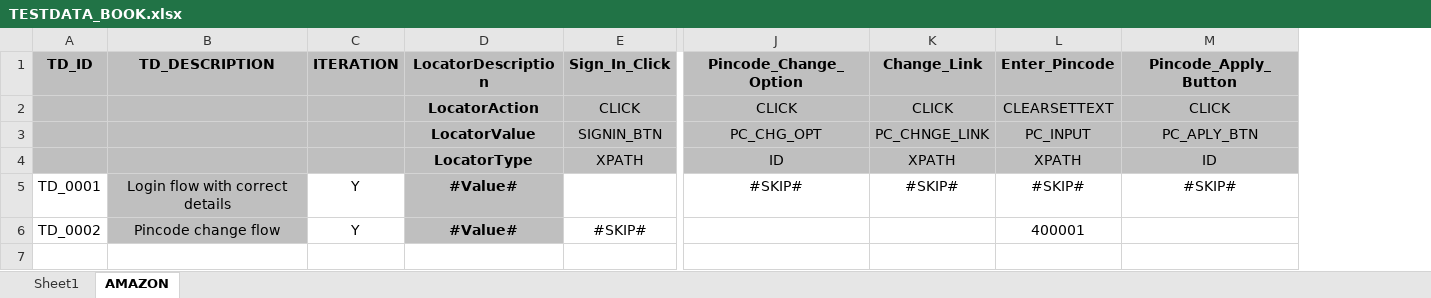
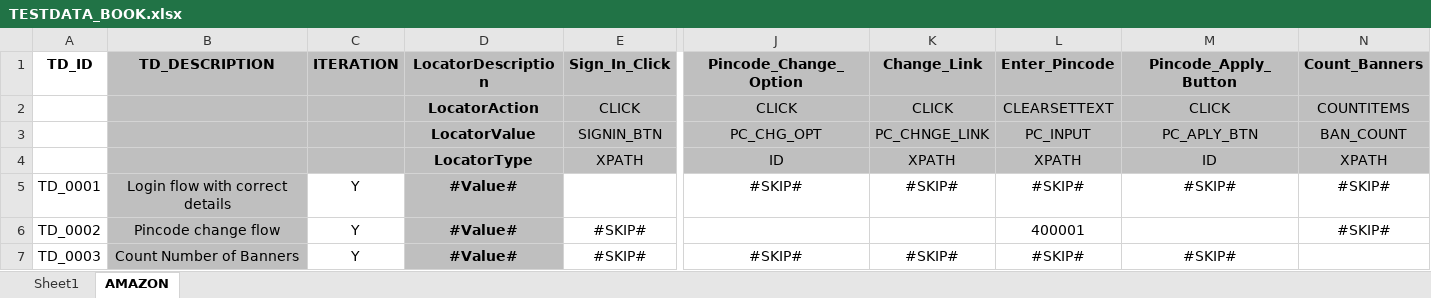
Before and after one commit to batrasarang1/Automation-FrameWork, an Excel workbook: src/main/java/com/qa/hs/keyword/scenarios/TESTDATA_BOOK.xlsx, sheet AMAZON, drawn as a sheet; only a part is shown, gaps mark what is left out; values as stored, in another font and other column widths than the file's, no borders; rows hold the shown columns only; the diff names each change by its address in the sheet, - before the commit and + after, or states it on an @@ line.

```diff
--- a/src/main/java/com/qa/hs/keyword/scenarios/TESTDATA_BOOK.xlsx (sheet AMAZON)
+++ b/src/main/java/com/qa/hs/keyword/scenarios/TESTDATA_BOOK.xlsx (sheet AMAZON)
+column N (Count_Banners), rows 2-6: COUNTITEMS | BAN_COUNT | XPATH | #SKIP# | #SKIP#
-A1:A4 fill: #BFBFBF
+A1:A4 fill: none
+row 7: TD_0003 | Count Number of Banners | Y | #Value# | #SKIP# | #SKIP# | #SKIP# | #SKIP# | #SKIP#
```
Also changed, not shown: 3 other files.
